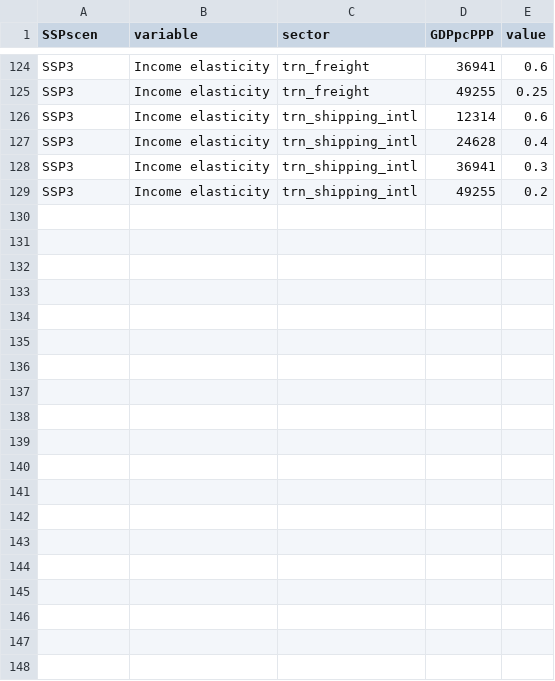
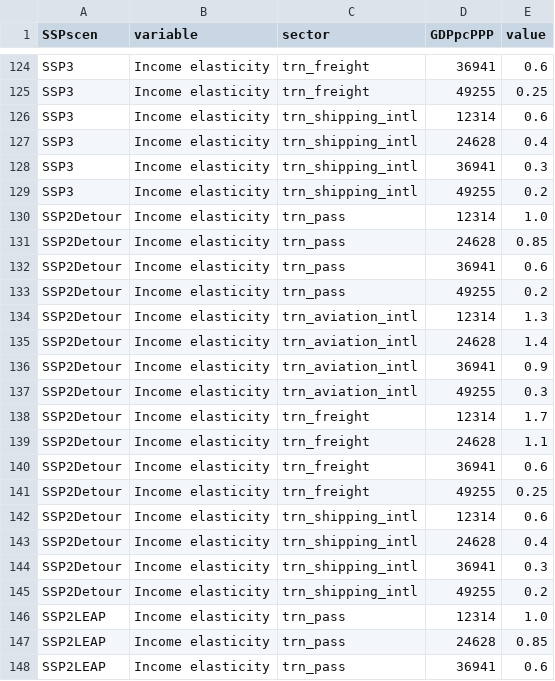
Before and after one commit to pik-piam/edgeTransport, a CSV file: inst/extdata/scenParDemRegression.csv, drawn as a sheet; only a part is shown, gaps mark what is left out; the diff covers the shown part only.

```diff
--- a/inst/extdata/scenParDemRegression.csv
+++ b/inst/extdata/scenParDemRegression.csv
@@ -129 +129,20 @@ SSP3;Income elasticity;trn_shipping_intl;36941;0.3
 SSP3;Income elasticity;trn_shipping_intl;49255;0.2
+SSP2Detour;Income elasticity;trn_pass;12314;1.0
+SSP2Detour;Income elasticity;trn_pass;24628;0.85
+SSP2Detour;Income elasticity;trn_pass;36941;0.6
+SSP2Detour;Income elasticity;trn_pass;49255;0.2
+SSP2Detour;Income elasticity;trn_aviation_intl;12314;1.3
+SSP2Detour;Income elasticity;trn_aviation_intl;24628;1.4
+SSP2Detour;Income elasticity;trn_aviation_intl;36941;0.9
+SSP2Detour;Income elasticity;trn_aviation_intl;49255;0.3
+SSP2Detour;Income elasticity;trn_freight;12314;1.7
+SSP2Detour;Income elasticity;trn_freight;24628;1.1
+SSP2Detour;Income elasticity;trn_freight;36941;0.6
+SSP2Detour;Income elasticity;trn_freight;49255;0.25
+SSP2Detour;Income elasticity;trn_shipping_intl;12314;0.6
+SSP2Detour;Income elasticity;trn_shipping_intl;24628;0.4
+SSP2Detour;Income elasticity;trn_shipping_intl;36941;0.3
+SSP2Detour;Income elasticity;trn_shipping_intl;49255;0.2
+SSP2LEAP;Income elasticity;trn_pass;12314;1.0
+SSP2LEAP;Income elasticity;trn_pass;24628;0.85
+SSP2LEAP;Income elasticity;trn_pass;36941;0.6
```
Also changed, not shown: 13 added rows elsewhere in this file, inst/extdata/scenParIncoCost.csv, inst/extdata/scenParRegionalDemRegression.csv, 3 other files.
